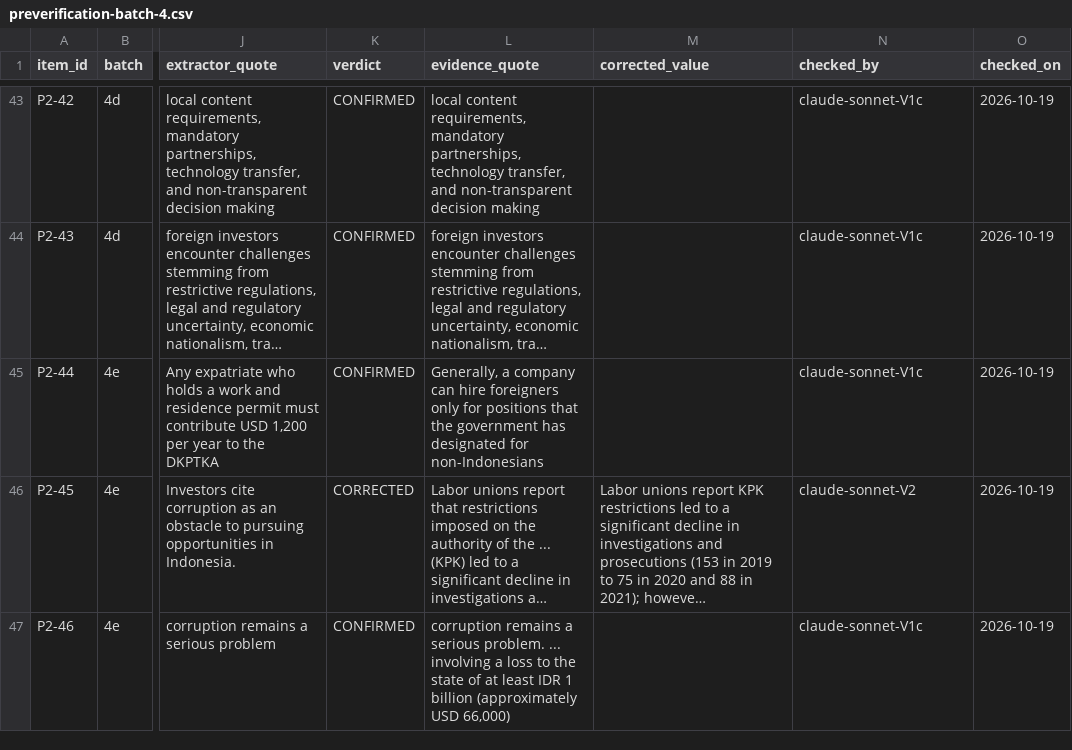
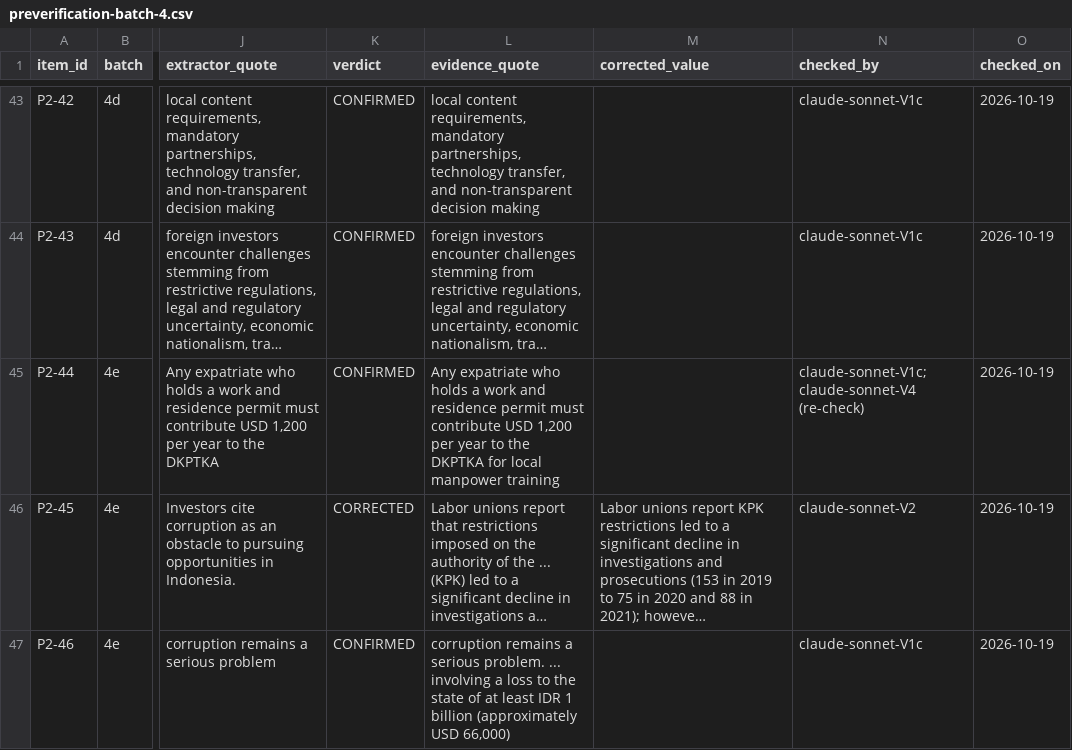
Before and after one commit to Tiagzzz/CAPSTONE-CORSA, a CSV file: analysis/outputs/preverification-batch-4.csv, drawn as a sheet; only a part is shown, gaps mark what is left out; long unchanged cells end in …; the diff names each change by its address in the sheet, - before the commit and + after, or states it on an @@ line.

```diff
--- a/analysis/outputs/preverification-batch-4.csv
+++ b/analysis/outputs/preverification-batch-4.csv
-L45 (evidence_quote): Generally, a company can hire foreigners only for positions that the government has designated for non-Indonesians
+L45 (evidence_quote): Any expatriate who holds a work and residence permit must contribute USD 1,200 per year to the DKPTKA for local manpower training
-N45 (checked_by): claude-sonnet-V1c
+N45 (checked_by): claude-sonnet-V1c; claude-sonnet-V4 (re-check)
```
Also changed, not shown: data/processed/2026-10-18-preverification.csv, 2 other files.
